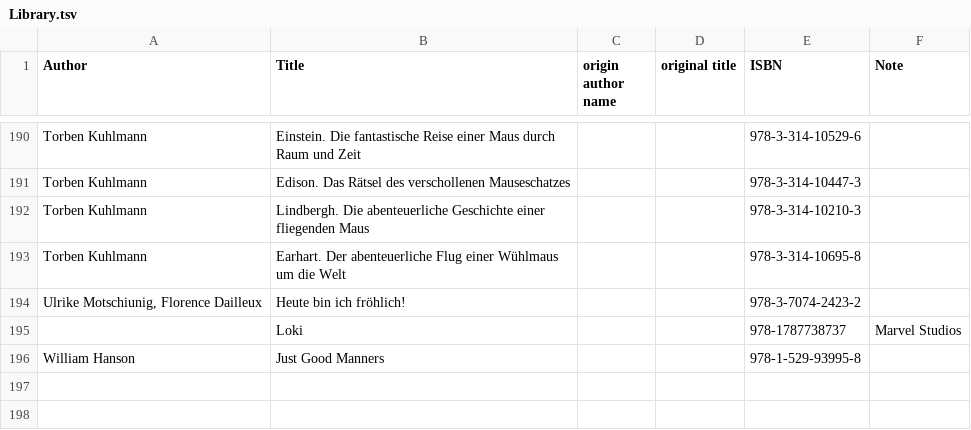
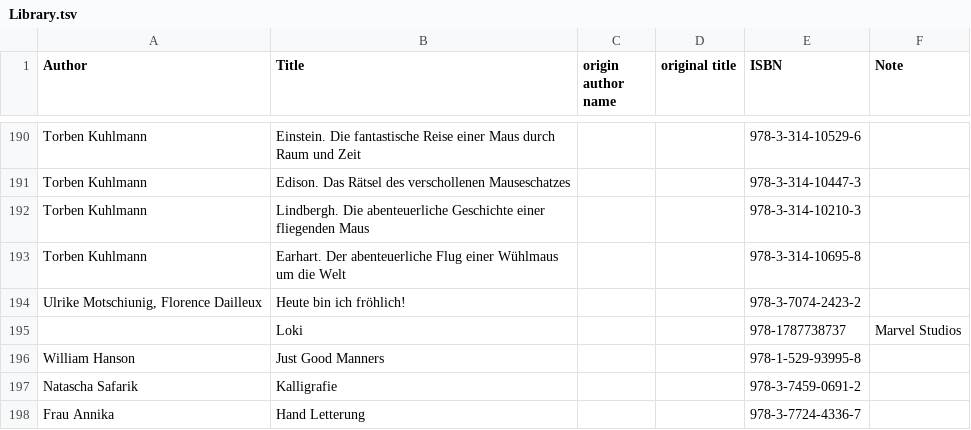
Before and after one commit to KarinaCher/collection, a TSV file: src/main/resources/Library.tsv, drawn as a sheet; only a part is shown, gaps mark what is left out; the diff names each change by its address in the sheet, - before the commit and + after, or states it on an @@ line.

```diff
--- a/src/main/resources/Library.tsv
+++ b/src/main/resources/Library.tsv
+row 197: Natascha Safarik | Kalligrafie |  |  | 978-3-7459-0691-2
+row 198: Frau Annika | Hand Letterung |  |  | 978-3-7724-4336-7
```
Also changed, not shown: src/main/resources/Postcard collection - 2023.tsv, src/main/resources/Postcard collection - 2025.tsv, 4 other files.
